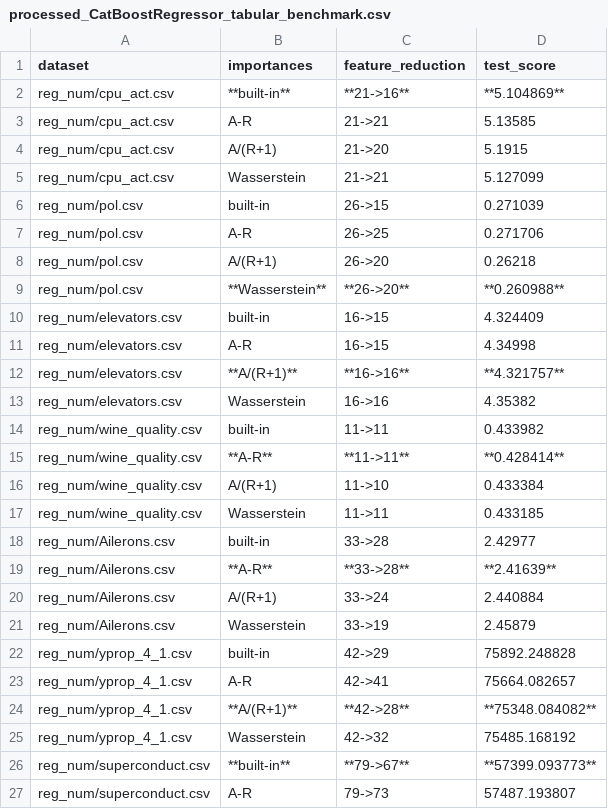
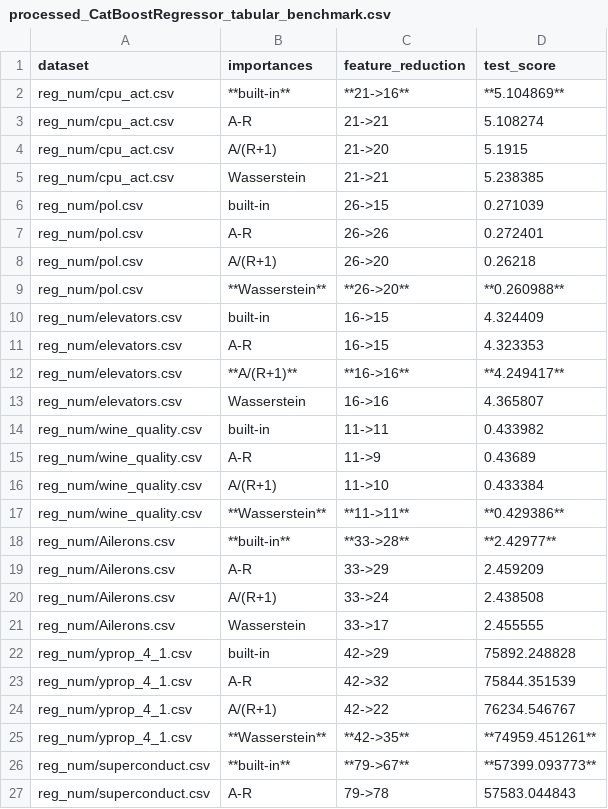
Before and after one commit to kingychiu/target-permutation-importances, a CSV file: benchmarks/results/processed_CatBoostRegressor_tabular_benchmark.csv, drawn as a sheet; only a part is shown; the diff covers the shown part only.

```diff
--- a/benchmarks/results/processed_CatBoostRegressor_tabular_benchmark.csv
+++ b/benchmarks/results/processed_CatBoostRegressor_tabular_benchmark.csv
@@ -2,7 +2,7 @@ dataset,importances,feature_reduction,test_score
 reg_num/cpu_act.csv,**built-in**,**21->16**,**5.104869**
-reg_num/cpu_act.csv,A-R,21->21,5.13585
+reg_num/cpu_act.csv,A-R,21->21,5.108274
 reg_num/cpu_act.csv,A/(R+1),21->20,5.1915
-reg_num/cpu_act.csv,Wasserstein,21->21,5.127099
+reg_num/cpu_act.csv,Wasserstein,21->21,5.238385
 reg_num/pol.csv,built-in,26->15,0.271039
-reg_num/pol.csv,A-R,26->25,0.271706
+reg_num/pol.csv,A-R,26->26,0.272401
 reg_num/pol.csv,A/(R+1),26->20,0.26218
@@ -10,18 +10,18 @@ reg_num/pol.csv,**Wasserstein**,**26->20**,**0.260988**
 reg_num/elevators.csv,built-in,16->15,4.324409
-reg_num/elevators.csv,A-R,16->15,4.34998
-reg_num/elevators.csv,**A/(R+1)**,**16->16**,**4.321757**
-reg_num/elevators.csv,Wasserstein,16->16,4.35382
+reg_num/elevators.csv,A-R,16->15,4.323353
+reg_num/elevators.csv,**A/(R+1)**,**16->16**,**4.249417**
+reg_num/elevators.csv,Wasserstein,16->16,4.365807
 reg_num/wine_quality.csv,built-in,11->11,0.433982
-reg_num/wine_quality.csv,**A-R**,**11->11**,**0.428414**
+reg_num/wine_quality.csv,A-R,11->9,0.43689
 reg_num/wine_quality.csv,A/(R+1),11->10,0.433384
-reg_num/wine_quality.csv,Wasserstein,11->11,0.433185
-reg_num/Ailerons.csv,built-in,33->28,2.42977
-reg_num/Ailerons.csv,**A-R**,**33->28**,**2.41639**
-reg_num/Ailerons.csv,A/(R+1),33->24,2.440884
-reg_num/Ailerons.csv,Wasserstein,33->19,2.45879
+reg_num/wine_quality.csv,**Wasserstein**,**11->11**,**0.429386**
+reg_num/Ailerons.csv,**built-in**,**33->28**,**2.42977**
+reg_num/Ailerons.csv,A-R,33->29,2.459209
+reg_num/Ailerons.csv,A/(R+1),33->24,2.438508
+reg_num/Ailerons.csv,Wasserstein,33->17,2.455555
 reg_num/yprop_4_1.csv,built-in,42->29,75892.248828
-reg_num/yprop_4_1.csv,A-R,42->41,75664.082657
-reg_num/yprop_4_1.csv,**A/(R+1)**,**42->28**,**75348.084082**
-reg_num/yprop_4_1.csv,Wasserstein,42->32,75485.168192
+reg_num/yprop_4_1.csv,A-R,42->32,75844.351539
+reg_num/yprop_4_1.csv,A/(R+1),42->22,76234.546767
+reg_num/yprop_4_1.csv,**Wasserstein**,**42->35**,**74959.451261**
 reg_num/superconduct.csv,**built-in**,**79->67**,**57399.093773**
-reg_num/superconduct.csv,A-R,79->73,57487.193807
+reg_num/superconduct.csv,A-R,79->78,57583.044843
```
Also changed, not shown: 32 edited cells elsewhere in this file, benchmarks/results/processed_LGBMRegressor_tabular_benchmark.csv, benchmarks/results/processed_RandomForestRegressor_tabular_benchmark.csv, 5 other files.
